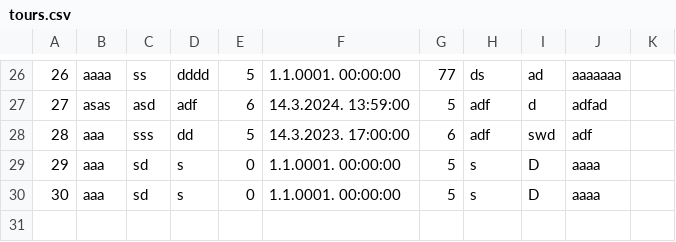
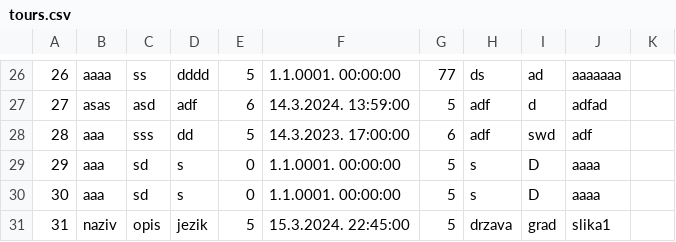
Before and after one commit to marija-djurdjevic/Booking, a CSV file: Resources/Data/tours.csv, drawn as a sheet; only a part is shown, gaps mark what is left out; the diff names each change by its address in the sheet, - before the commit and + after, or states it on an @@ line.

```diff
--- a/Resources/Data/tours.csv
+++ b/Resources/Data/tours.csv
+row 31: 31 | naziv | opis | jezik | 5 | 15.3.2024. 22:45:00 | 5 | drzava | grad | slika1
```
Also changed, not shown: Resources/Data/keyPoints.csv, Resources/Data/livetour.csv, 5 other files.
